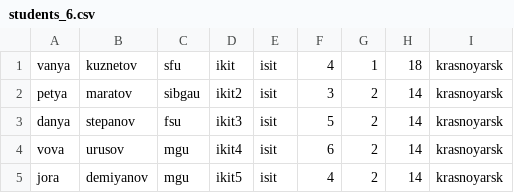
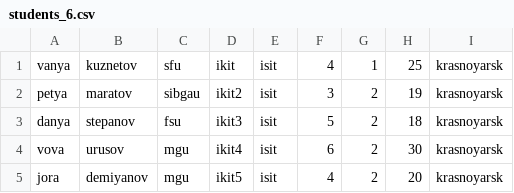
Before and after one commit to SivachenkoEgor/GeekBrainsC-SharpHomework, a CSV file: GB_6/GB_6.3/students_6.csv, drawn as a sheet.

```diff
--- a/GB_6/GB_6.3/students_6.csv
+++ b/GB_6/GB_6.3/students_6.csv
@@ -1,5 +1,5 @@
-vanya;kuznetov;sfu;ikit;isit;4;1;18;krasnoyarsk;
-petya;maratov;sibgau;ikit2;isit;3;2;14;krasnoyarsk;
-danya;stepanov;fsu;ikit3;isit;5;2;14;krasnoyarsk;
-vova;urusov;mgu;ikit4;isit;6;2;14;krasnoyarsk;
-jora;demiyanov;mgu;ikit5;isit;4;2;14;krasnoyarsk;
+vanya;kuznetov;sfu;ikit;isit;4;1;25;krasnoyarsk;
+petya;maratov;sibgau;ikit2;isit;3;2;19;krasnoyarsk;
+danya;stepanov;fsu;ikit3;isit;5;2;18;krasnoyarsk;
+vova;urusov;mgu;ikit4;isit;6;2;30;krasnoyarsk;
+jora;demiyanov;mgu;ikit5;isit;4;2;20;krasnoyarsk;
```
Also changed, not shown: 5 other files.
